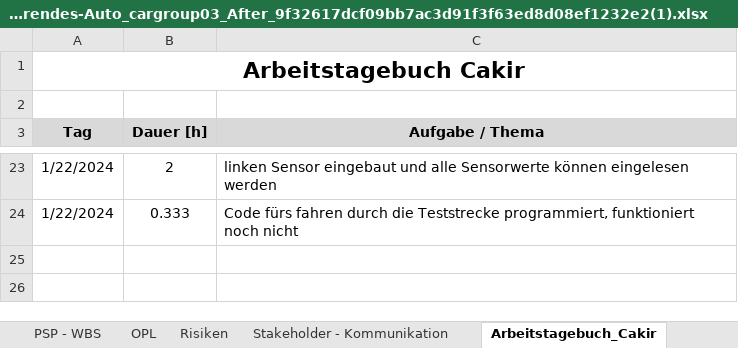
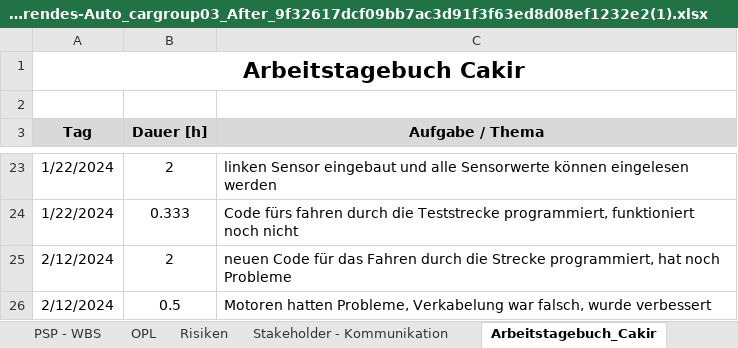
Before and after one commit to jahnhtl/group-03, an Excel workbook: Dokumentation/Dokumentation_Projekt-Steuerung_Autonom-Fahrendes-Auto_cargroup03_After_9f32617dcf09bb7ac3d91f3f63ed8d08ef1232e2(1).xlsx, sheet Arbeitstagebuch_Cakir, drawn as a sheet; only a part is shown, gaps mark what is left out; values as stored, in another font and other column widths than the file's, no borders; the diff names each change by its address in the sheet, - before the commit and + after, or states it on an @@ line.

Commit message:
neueste Versionen, Dokumentation und Arduino Code

```diff
--- a/Dokumentation/Dokumentation_Projekt-Steuerung_Autonom-Fahrendes-Auto_cargroup03_After_9f32617dcf09bb7ac3d91f3f63ed8d08ef1232e2(1).xlsx (sheet Arbeitstagebuch_Cakir)
+++ b/Dokumentation/Dokumentation_Projekt-Steuerung_Autonom-Fahrendes-Auto_cargroup03_After_9f32617dcf09bb7ac3d91f3f63ed8d08ef1232e2(1).xlsx (sheet Arbeitstagebuch_Cakir)
+row 25: 2/12/2024 | 2 | neuen Code für das Fahren durch die Strecke programmiert, hat noch Probleme
+row 26: 2/12/2024 | 0.5 | Motoren hatten Probleme, Verkabelung war falsch, wurde verbessert
```
Also changed, not shown: sheet Arbeitstagebuch_Gürcetin, 1 other file.
